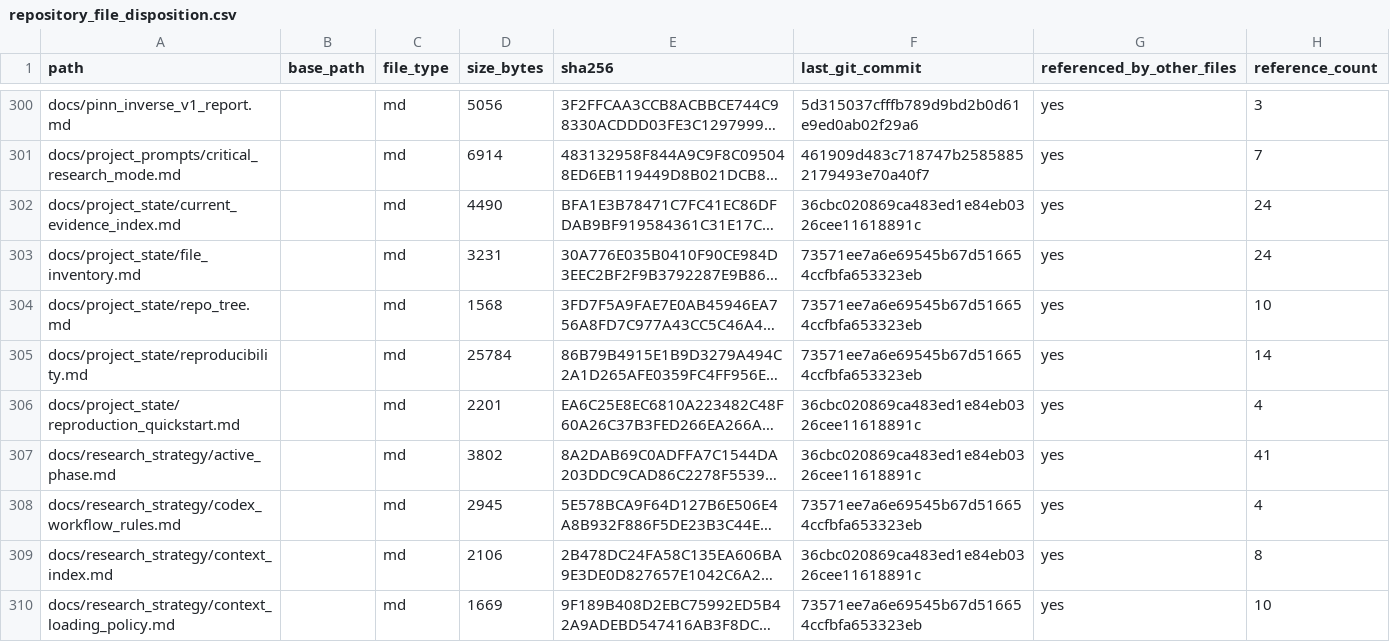
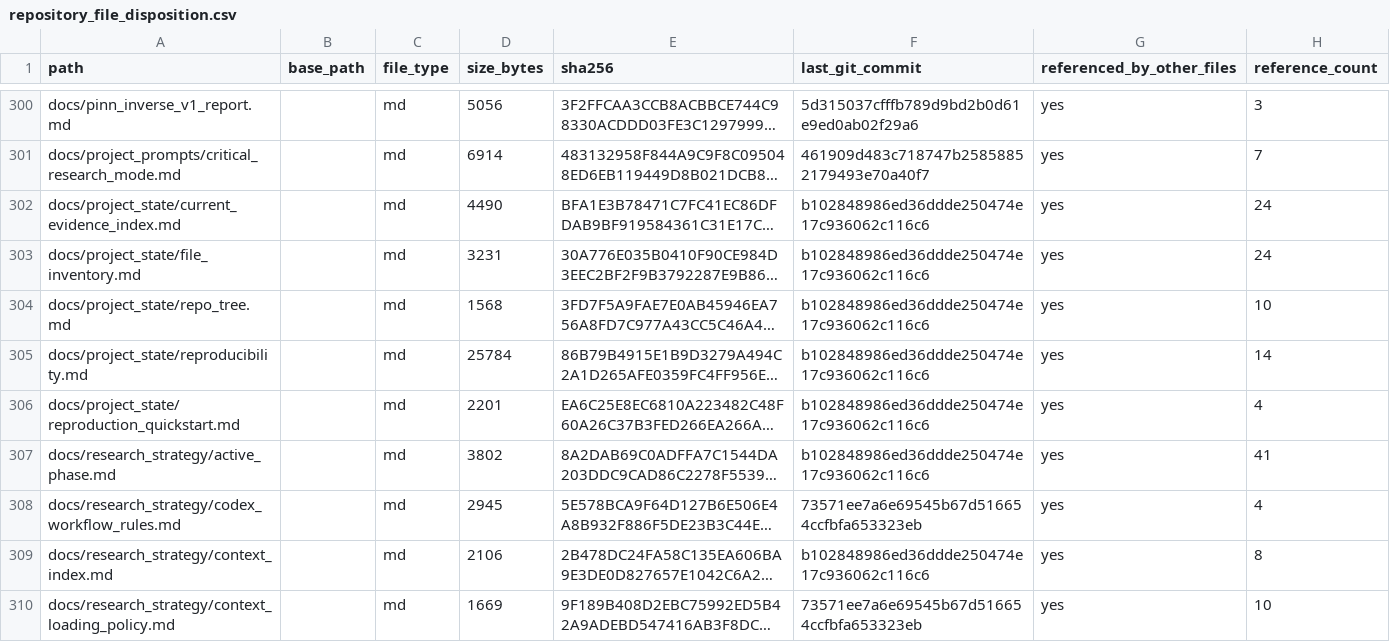
Before and after one commit to ghy001122/PINN, a CSV file: outputs/tables/repository_file_disposition.csv, drawn as a sheet; only a part is shown, gaps mark what is left out; long unchanged cells end in …; the diff covers the shown part only; the diff names each change by its address in the sheet, - before the commit and + after, or states it on an @@ line.

```diff
--- a/outputs/tables/repository_file_disposition.csv
+++ b/outputs/tables/repository_file_disposition.csv
-F302 (last_git_commit): 36cbc020869ca483ed1e84eb0326cee11618891c
+F302 (last_git_commit): b102848986ed36ddde250474e17c936062c116c6
-F303:F305 (last_git_commit): 73571ee7a6e69545b67d516654ccfbfa653323eb
+F303:F305 (last_git_commit): b102848986ed36ddde250474e17c936062c116c6
-F306:F307 (last_git_commit): 36cbc020869ca483ed1e84eb0326cee11618891c
+F306:F307 (last_git_commit): b102848986ed36ddde250474e17c936062c116c6
-F309 (last_git_commit): 36cbc020869ca483ed1e84eb0326cee11618891c
+F309 (last_git_commit): b102848986ed36ddde250474e17c936062c116c6
```
Also changed, not shown: 46 edited cells elsewhere in this file, 3 other files.
